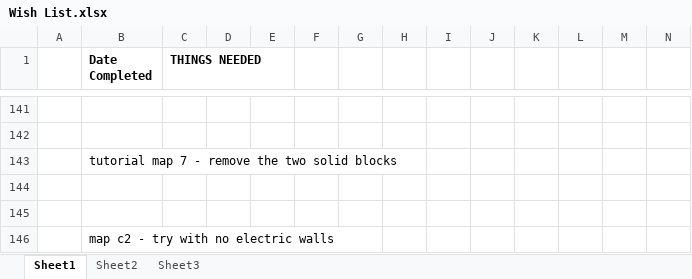
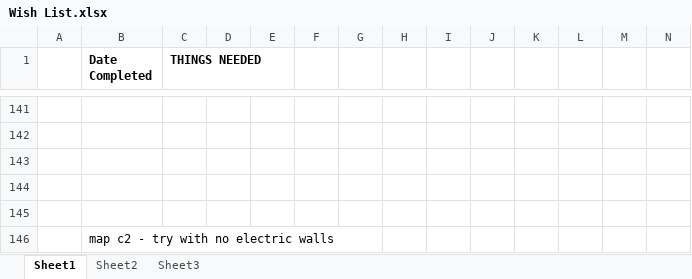
Before and after one commit to CorwinJV/seeautz-projekt1, an Excel workbook: seeautz/Content/Wish List.xlsx, sheet Sheet1, drawn as a sheet; only a part is shown, gaps mark what is left out; values as stored, in another font and other column widths than the file's, no borders; the diff covers the shown part only; the diff names each change by its address in the sheet, - before the commit and + after, or states it on an @@ line.

Commit message:
updated history document wish list is now sorted by date instead of by randomness

```diff
--- a/seeautz/Content/Wish List.xlsx (sheet Sheet1)
+++ b/seeautz/Content/Wish List.xlsx (sheet Sheet1)
-B143 (Date Completed): tutorial map 7 - remove the two solid blocks
+B143 (Date Completed): (empty)
```
Also changed, not shown: 4 added rows, 4 removed rows and 22 moved rows elsewhere in this sheet, 1 other file.
